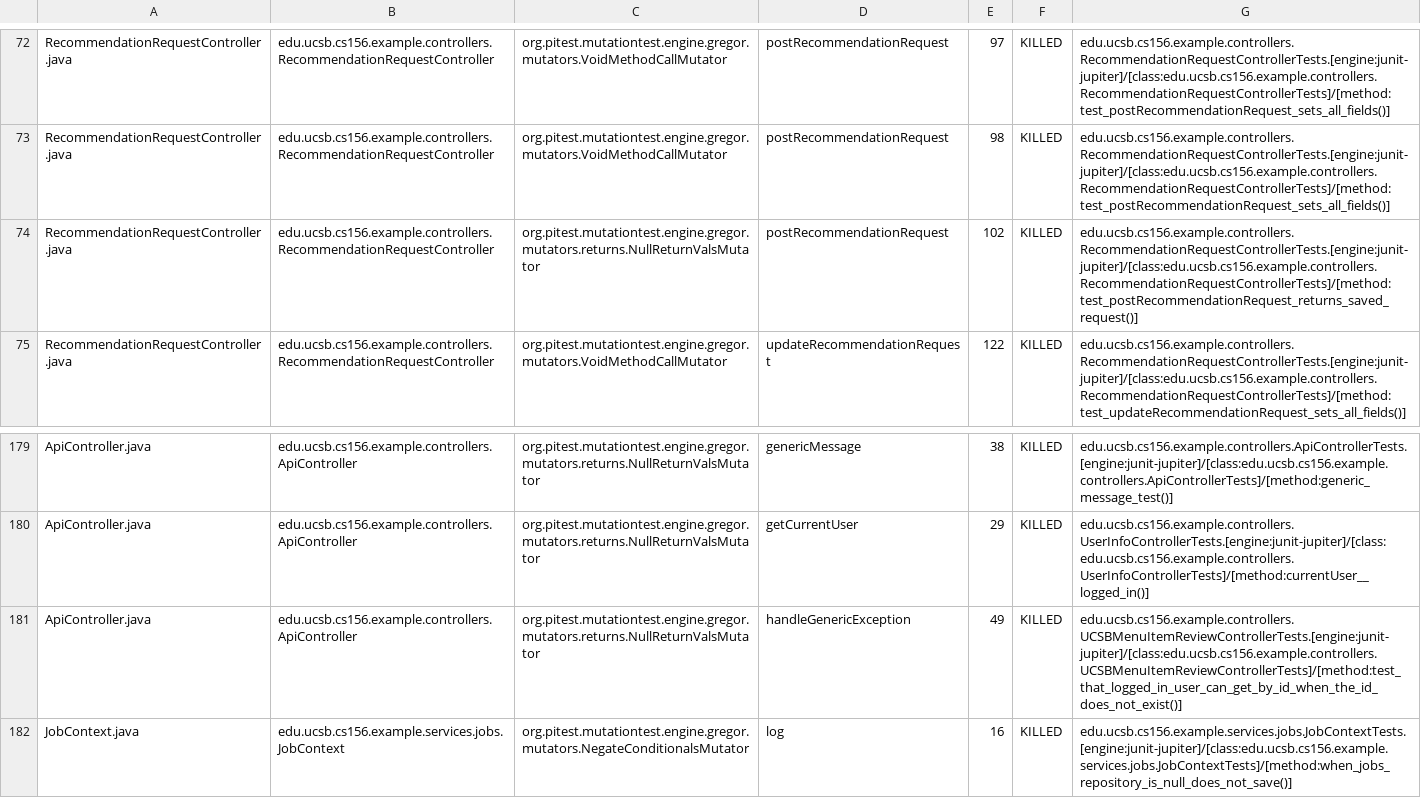
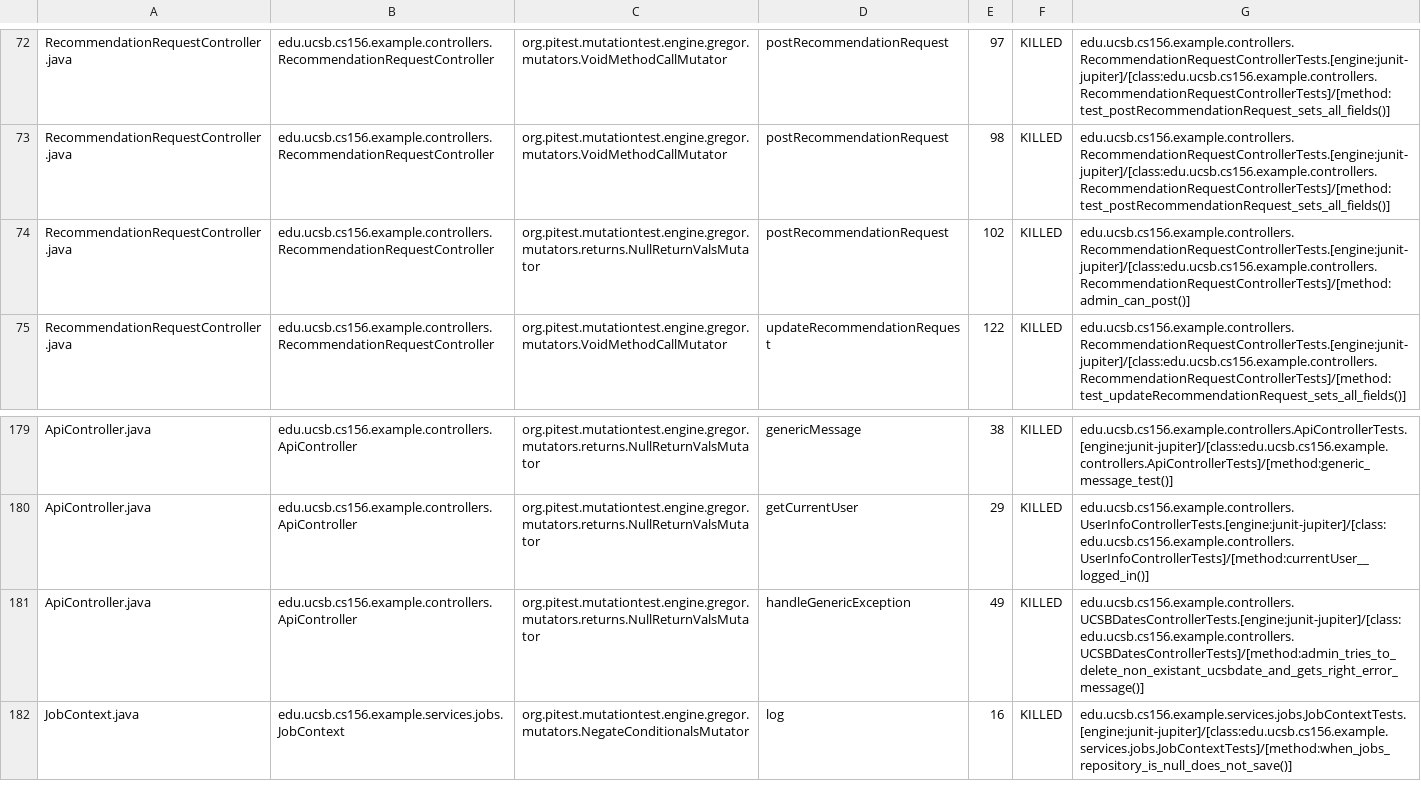
Before and after one commit to ucsb-cs156-s25/team02-s25-04, a CSV file: prs/106/pitest/mutations.csv, drawn as a sheet; only a part is shown, gaps mark what is left out.

Commit message:
Deploying to gh-pages from @ ucsb-cs156-s25/team02-s25-04@f3fc330410796418309630ec4f3e3dac7718ca84 🚀

```diff
--- a/prs/106/pitest/mutations.csv
+++ b/prs/106/pitest/mutations.csv
@@ -73,3 +73,3 @@ RecommendationRequestController.java,edu.ucsb.cs156.example.controllers.Recommen
 RecommendationRequestController.java,edu.ucsb.cs156.example.controllers.RecommendationRequestController,org.pitest.mutationtest.engine.gregor.mutators.VoidMethodCallMutator,postRecommendationRequest,98,KILLED,edu.ucsb.cs156.example.controllers.RecommendationRequestControllerTests.[engine:junit-jupiter]/[class:edu.ucsb.cs156.example.controllers.RecommendationRequestControllerTests]/[method:test_postRecommendationRequest_sets_all_fields()]
-RecommendationRequestController.java,edu.ucsb.cs156.example.controllers.RecommendationRequestController,org.pitest.mutationtest.engine.gregor.mutators.returns.NullReturnValsMutator,postRecommendationRequest,102,KILLED,edu.ucsb.cs156.example.controllers.RecommendationRequestControllerTests.[engine:junit-jupiter]/[class:edu.ucsb.cs156.example.controllers.RecommendationRequestControllerTests]/[method:test_postRecommendationRequest_returns_saved_request()]
+RecommendationRequestController.java,edu.ucsb.cs156.example.controllers.RecommendationRequestController,org.pitest.mutationtest.engine.gregor.mutators.returns.NullReturnValsMutator,postRecommendationRequest,102,KILLED,edu.ucsb.cs156.example.controllers.RecommendationRequestControllerTests.[engine:junit-jupiter]/[class:edu.ucsb.cs156.example.controllers.RecommendationRequestControllerTests]/[method:admin_can_post()]
 RecommendationRequestController.java,edu.ucsb.cs156.example.controllers.RecommendationRequestController,org.pitest.mutationtest.engine.gregor.mutators.VoidMethodCallMutator,updateRecommendationRequest,122,KILLED,edu.ucsb.cs156.example.controllers.RecommendationRequestControllerTests.[engine:junit-jupiter]/[class:edu.ucsb.cs156.example.controllers.RecommendationRequestControllerTests]/[method:test_updateRecommendationRequest_sets_all_fields()]
@@ -180,3 +180,3 @@ ApiController.java,edu.ucsb.cs156.example.controllers.ApiController,org.pitest.m
 ApiController.java,edu.ucsb.cs156.example.controllers.ApiController,org.pitest.mutationtest.engine.gregor.mutators.returns.NullReturnValsMutator,getCurrentUser,29,KILLED,edu.ucsb.cs156.example.controllers.UserInfoControllerTests.[engine:junit-jupiter]/[class:edu.ucsb.cs156.example.controllers.UserInfoControllerTests]/[method:currentUser__logged_in()]
-ApiController.java,edu.ucsb.cs156.example.controllers.ApiController,org.pitest.mutationtest.engine.gregor.mutators.returns.NullReturnValsMutator,handleGenericException,49,KILLED,edu.ucsb.cs156.example.controllers.UCSBMenuItemReviewControllerTests.[engine:junit-jupiter]/[class:edu.ucsb.cs156.example.controllers.UCSBMenuItemReviewControllerTests]/[method:test_that_logged_in_user_can_get_by_id_when_the_id_does_not_exist()]
+ApiController.java,edu.ucsb.cs156.example.controllers.ApiController,org.pitest.mutationtest.engine.gregor.mutators.returns.NullReturnValsMutator,handleGenericException,49,KILLED,edu.ucsb.cs156.example.controllers.UCSBDatesControllerTests.[engine:junit-jupiter]/[class:edu.ucsb.cs156.example.controllers.UCSBDatesControllerTests]/[method:admin_tries_to_delete_non_existant_ucsbdate_and_gets_right_error_message()]
 JobContext.java,edu.ucsb.cs156.example.services.jobs.JobContext,org.pitest.mutationtest.engine.gregor.mutators.NegateConditionalsMutator,log,16,KILLED,edu.ucsb.cs156.example.services.jobs.JobContextTests.[engine:junit-jupiter]/[class:edu.ucsb.cs156.example.services.jobs.JobContextTests]/[method:when_jobs_repository_is_null_does_not_save()]
```
Also changed, not shown: 21 other files.
